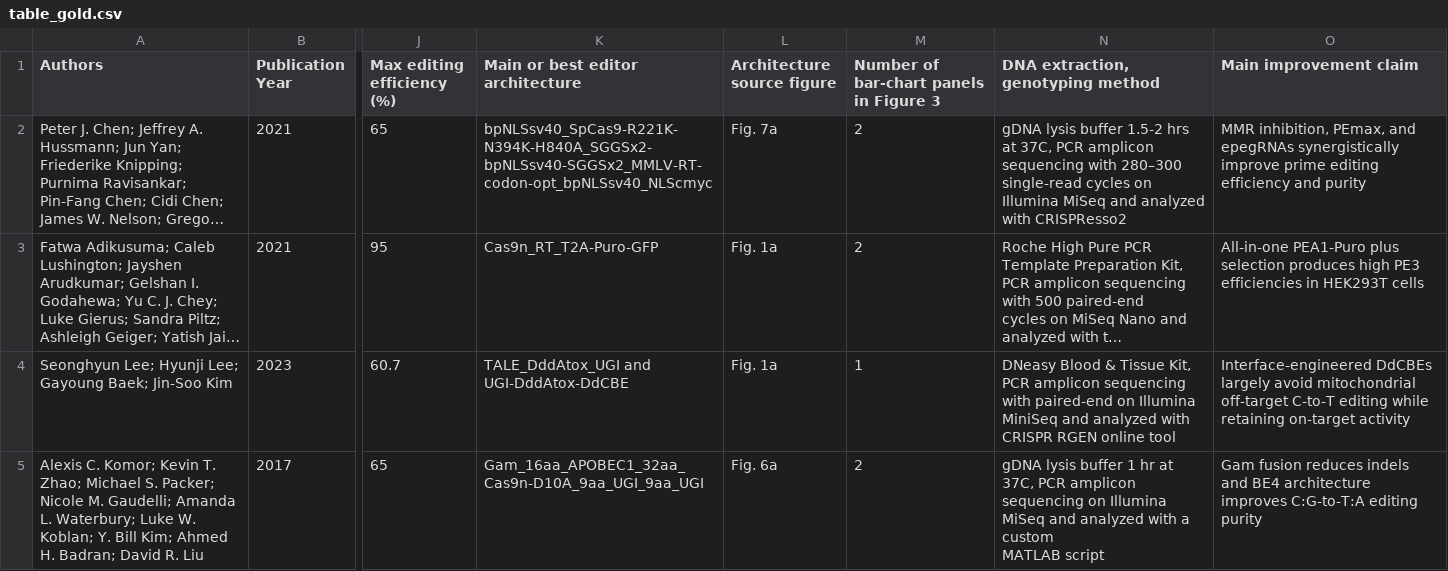
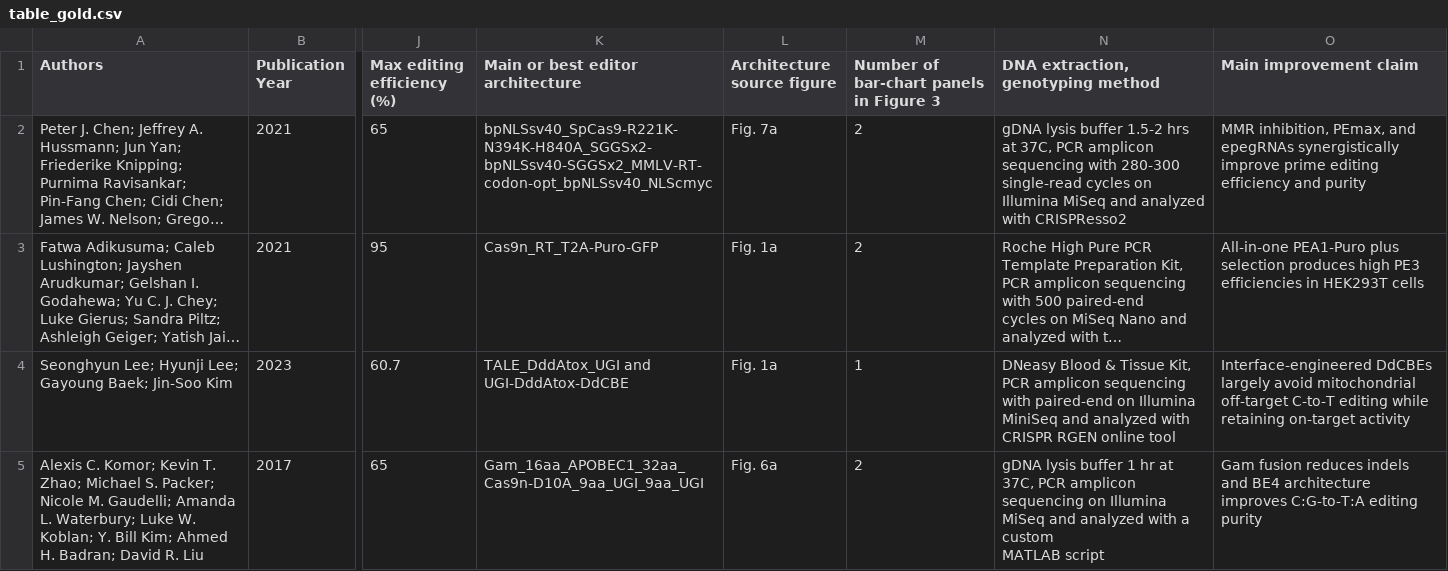
Before and after one commit to jjfroehlich/papers-to-table, a CSV file: benchmark_datasets/genome_editing_tools/table_gold.csv, drawn as a sheet; only a part is shown, gaps mark what is left out; long unchanged cells end in …; the diff names each change by its address in the sheet, - before the commit and + after, or states it on an @@ line.

```diff
--- a/benchmark_datasets/genome_editing_tools/table_gold.csv
+++ b/benchmark_datasets/genome_editing_tools/table_gold.csv
-N2: …sequencing with 280–300 single-read cycles…
+N2: …sequencing with 280-300 single-read cycles…
```
Also changed, not shown: benchmark_datasets/spatial_transcriptomics/table_gold.csv, 56 other files.
